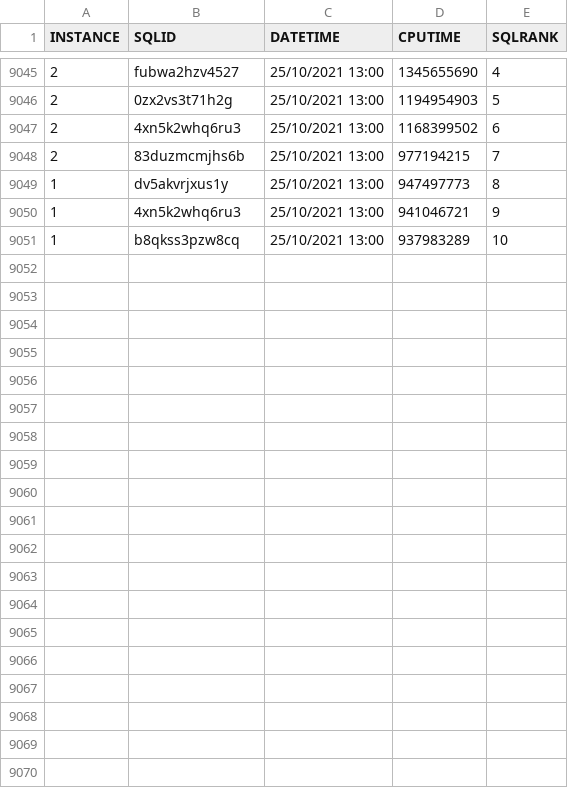
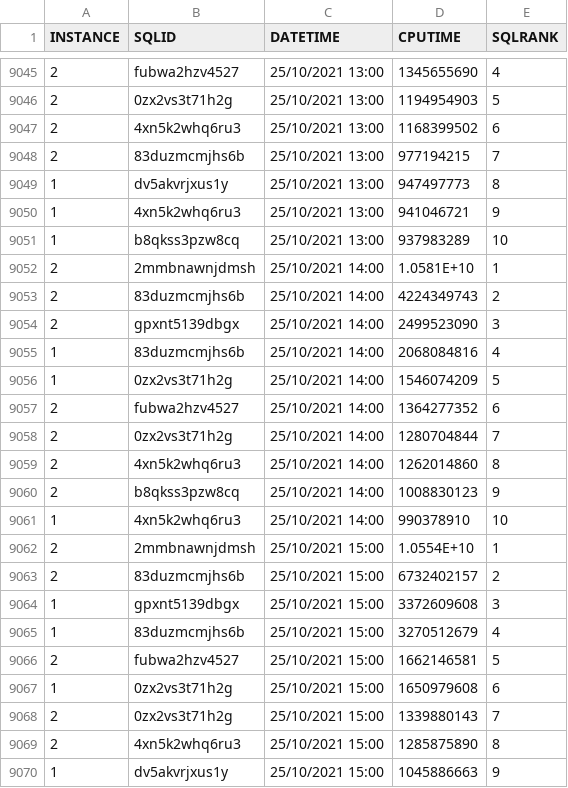
Before and after one commit to unpetee/getocidisks, a CSV file: topSQLs.csv, drawn as a sheet; only a part is shown, gaps mark what is left out; the diff covers the shown part only.

```diff
--- a/topSQLs.csv
+++ b/topSQLs.csv
@@ -9051 +9051,20 @@ INSTANCE,SQLID,DATETIME,CPUTIME,SQLRANK
 1,"b8qkss3pzw8cq","25/10/2021 13:00",937983289,10
+2,"2mmbnawnjdmsh","25/10/2021 14:00",1.0581E+10,1
+2,"83duzmcmjhs6b","25/10/2021 14:00",4224349743,2
+2,"gpxnt5139dbgx","25/10/2021 14:00",2499523090,3
+1,"83duzmcmjhs6b","25/10/2021 14:00",2068084816,4
+1,"0zx2vs3t71h2g","25/10/2021 14:00",1546074209,5
+2,"fubwa2hzv4527","25/10/2021 14:00",1364277352,6
+2,"0zx2vs3t71h2g","25/10/2021 14:00",1280704844,7
+2,"4xn5k2whq6ru3","25/10/2021 14:00",1262014860,8
+2,"b8qkss3pzw8cq","25/10/2021 14:00",1008830123,9
+1,"4xn5k2whq6ru3","25/10/2021 14:00",990378910,10
+2,"2mmbnawnjdmsh","25/10/2021 15:00",1.0554E+10,1
+2,"83duzmcmjhs6b","25/10/2021 15:00",6732402157,2
+1,"gpxnt5139dbgx","25/10/2021 15:00",3372609608,3
+1,"83duzmcmjhs6b","25/10/2021 15:00",3270512679,4
+2,"fubwa2hzv4527","25/10/2021 15:00",1662146581,5
+1,"0zx2vs3t71h2g","25/10/2021 15:00",1650979608,6
+2,"0zx2vs3t71h2g","25/10/2021 15:00",1339880143,7
+2,"4xn5k2whq6ru3","25/10/2021 15:00",1285875890,8
+1,"dv5akvrjxus1y","25/10/2021 15:00",1045886663,9
```
Also changed, not shown: 21 added rows elsewhere in this file, memoryusage.csv, topSQLBG.csv, 9 other files.
